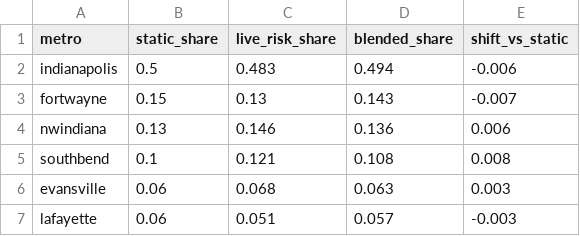
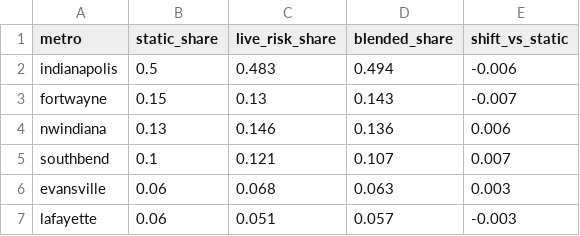
Before and after one commit to danielliu12/accident-forecaster, a CSV file: docs/budget_shares.csv, drawn as a sheet.

```diff
--- a/docs/budget_shares.csv
+++ b/docs/budget_shares.csv
@@ -4,3 +4,3 @@ fortwayne,0.15,0.13,0.143,-0.007
 nwindiana,0.13,0.146,0.136,0.006
-southbend,0.1,0.121,0.108,0.008
+southbend,0.1,0.121,0.107,0.007
 evansville,0.06,0.068,0.063,0.003
```
Also changed, not shown: docs/county_risk.csv, docs/county_targets.csv, 7 other files.
